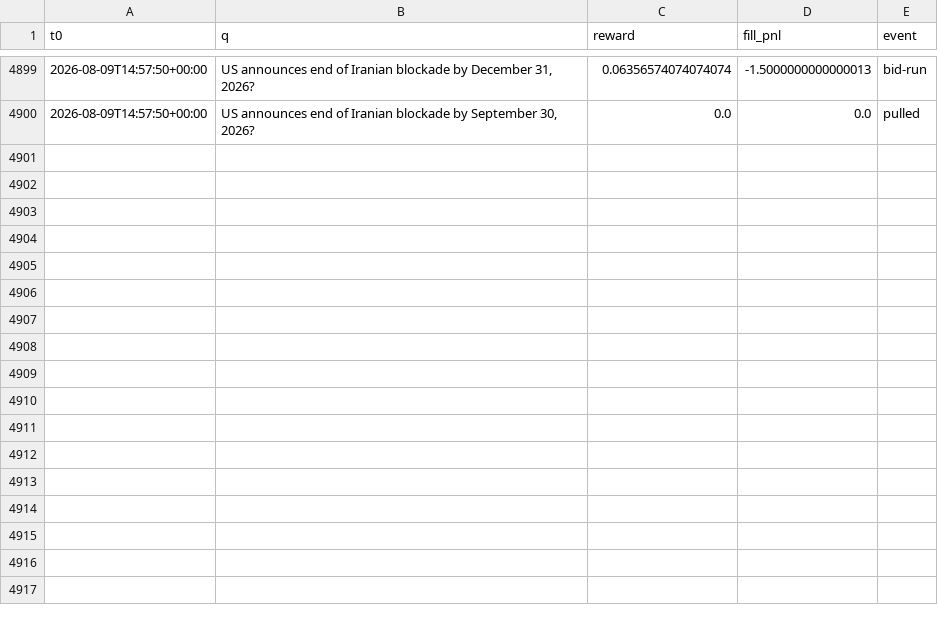
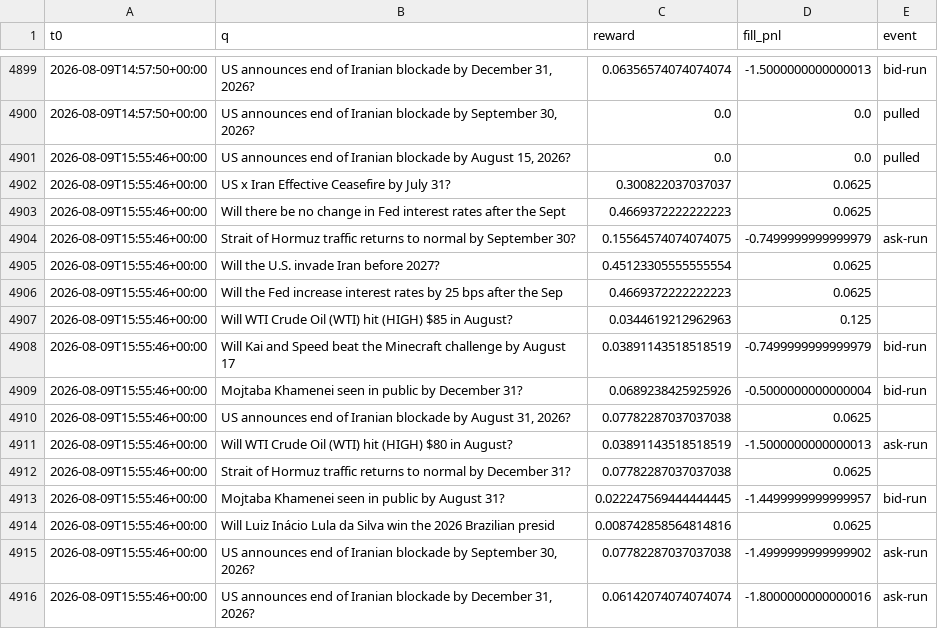
Before and after one commit to Savi-Swar/desk, a CSV file: collected/maker_net3.csv, drawn as a sheet; only a part is shown, gaps mark what is left out; the diff names each change by its address in the sheet, - before the commit and + after, or states it on an @@ line.

```diff
--- a/collected/maker_net3.csv
+++ b/collected/maker_net3.csv
+row 4901: 2026-08-09T15:55:46+00:00 | US announces end of Iranian blockade by August 15, 2026? | 0.0 | 0.0 | pulled
+row 4902: 2026-08-09T15:55:46+00:00 | US x Iran Effective Ceasefire by July 31? | 0.300822037037037 | 0.0625
+row 4903: 2026-08-09T15:55:46+00:00 | Will there be no change in Fed interest rates after the Sept | 0.4669372222222223 | 0.0625
+row 4904: 2026-08-09T15:55:46+00:00 | Strait of Hormuz traffic returns to normal by September 30? | 0.15564574074074075 | -0.7499999999999979 | ask-run
+row 4905: 2026-08-09T15:55:46+00:00 | Will the U.S. invade Iran before 2027? | 0.45123305555555554 | 0.0625
+row 4906: 2026-08-09T15:55:46+00:00 | Will the Fed increase interest rates by 25 bps after the Sep | 0.4669372222222223 | 0.0625
+row 4907: 2026-08-09T15:55:46+00:00 | Will WTI Crude Oil (WTI) hit (HIGH) $85 in August? | 0.0344619212962963 | 0.125
+row 4908: 2026-08-09T15:55:46+00:00 | Will Kai and Speed beat the Minecraft challenge by August 17 | 0.03891143518518519 | -0.7499999999999979 | bid-run
+row 4909: 2026-08-09T15:55:46+00:00 | Mojtaba Khamenei seen in public by December 31? | 0.0689238425925926 | -0.5000000000000004 | bid-run
+row 4910: 2026-08-09T15:55:46+00:00 | US announces end of Iranian blockade by August 31, 2026? | 0.07782287037037038 | 0.0625
+row 4911: 2026-08-09T15:55:46+00:00 | Will WTI Crude Oil (WTI) hit (HIGH) $80 in August? | 0.03891143518518519 | -1.5000000000000013 | ask-run
+row 4912: 2026-08-09T15:55:46+00:00 | Strait of Hormuz traffic returns to normal by December 31? | 0.07782287037037038 | 0.0625
+row 4913: 2026-08-09T15:55:46+00:00 | Mojtaba Khamenei seen in public by August 31? | 0.022247569444444445 | -1.4499999999999957 | bid-run
+row 4914: 2026-08-09T15:55:46+00:00 | Will Luiz Inácio Lula da Silva win the 2026 Brazilian presid | 0.008742858564814816 | 0.0625
+row 4915: 2026-08-09T15:55:46+00:00 | US announces end of Iranian blockade by September 30, 2026? | 0.07782287037037038 | -1.4999999999999902 | ask-run
+row 4916: 2026-08-09T15:55:46+00:00 | US announces end of Iranian blockade by December 31, 2026? | 0.06142074074074074 | -1.8000000000000016 | ask-run
```
Also changed, not shown: collected/maker_book.csv, collected/maker_net.csv, 1 other file.
